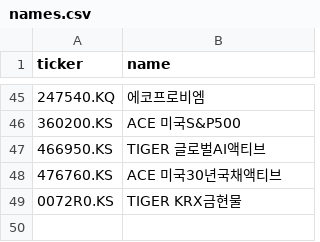
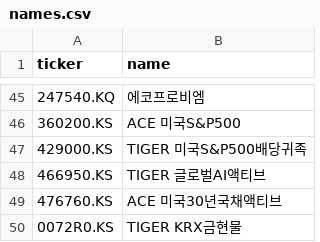
Before and after one commit to kimhyuntae0423-art/stock-coin-dashboard, a CSV file: names.csv, drawn as a sheet; only a part is shown, gaps mark what is left out; the diff names each change by its address in the sheet, - before the commit and + after, or states it on an @@ line.

```diff
--- a/names.csv
+++ b/names.csv
+row 47: 429000.KS | TIGER 미국S&P500배당귀족
```
Also changed, not shown: core_etfs.csv, tickers.csv.
